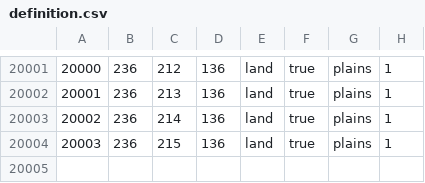
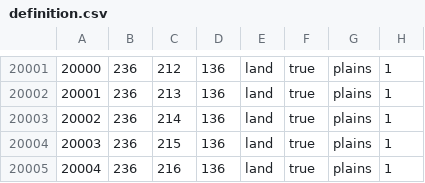
Before and after one commit to EdouardSaladier/Magna-Europa-Reloaded, a CSV file: map/definition.csv, drawn as a sheet; only a part is shown, gaps mark what is left out; the diff names each change by its address in the sheet, - before the commit and + after, or states it on an @@ line.

```diff
--- a/map/definition.csv
+++ b/map/definition.csv
+row 20005: 20004 | 236 | 216 | 136 | land | true | plains | 1
```
Also changed, not shown: 17 other files.
